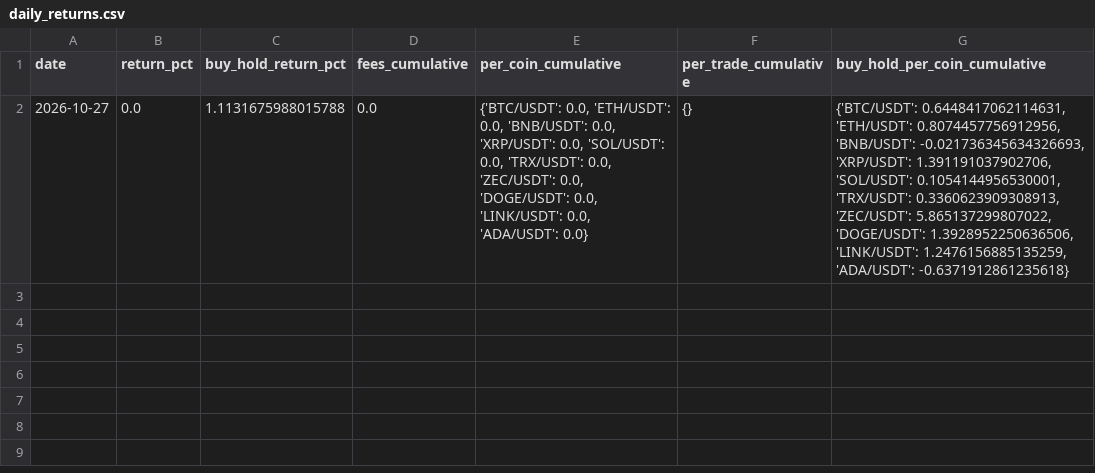
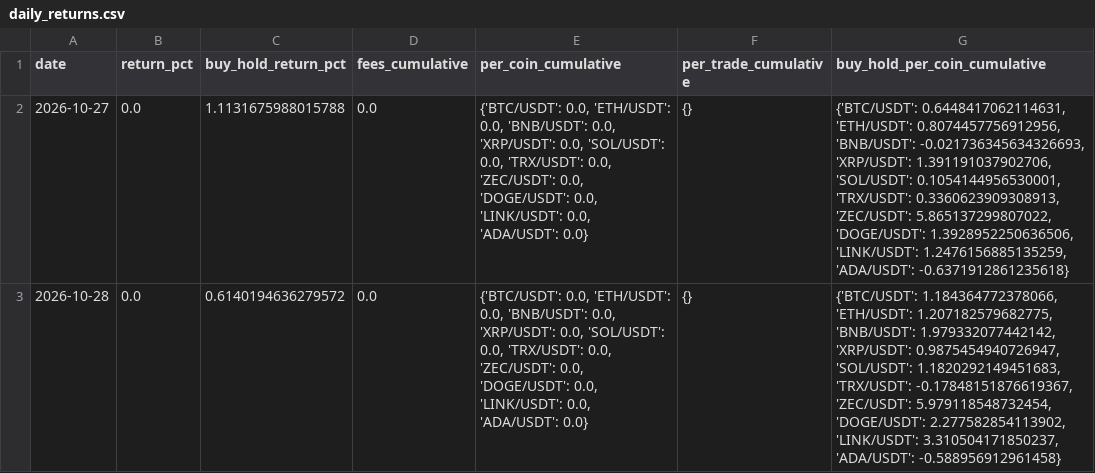
Before and after one commit to SametAlici/ai-crypto-trader-paper, a CSV file: results/r6/daily_returns.csv, drawn as a sheet; the diff names each change by its address in the sheet, - before the commit and + after, or states it on an @@ line.

```diff
--- a/results/r6/daily_returns.csv
+++ b/results/r6/daily_returns.csv
+row 3: 2026-10-28 | 0.0 | 0.6140194636279572 | 0.0 | {'BTC/USDT': 0.0, 'ETH/USDT': 0.0, 'BNB/USDT': 0.0, 'XRP/USDT': 0.0, 'SOL/USDT': 0.0, 'TRX/USDT': 0.0, 'ZEC/USDT': 0.0, 'DOGE/USDT': 0.0, 'LINK/USDT': 0.0, 'ADA/USDT': 0.0} | {} | {'BTC/USDT': 1.184364772378066, 'ETH/USDT': 1.207182579682775, 'BNB/USDT': 1.979332077442142, 'XRP/USDT': 0.9875454940726947, 'SOL/USDT': 1.1820292149451683, 'TRX/USDT': -0.17848151876619367, 'ZEC/USDT': 5.979118548732454, 'DOGE/USDT': 2.277582854113902, 'LINK/USDT': 3.310504171850237, 'ADA/USDT': -0.588956912961458}
```
Also changed, not shown: results/r1/daily_returns.csv, results/r5/daily_returns.csv, 14 other files.
